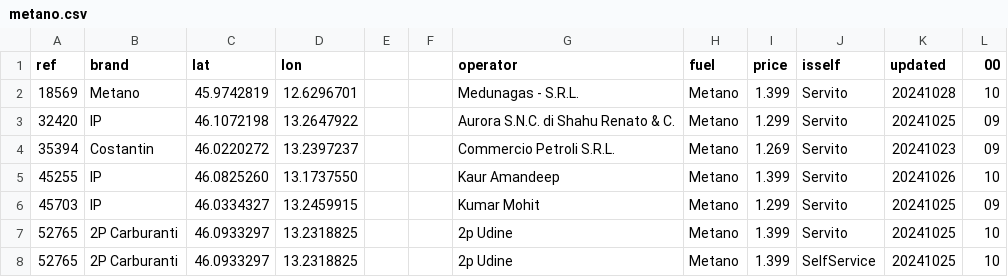
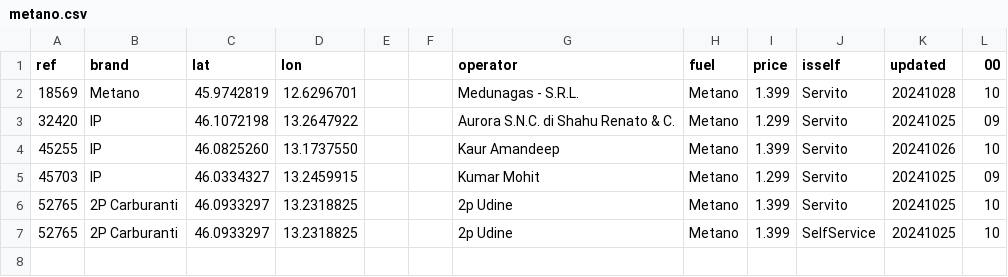
Before and after one commit to cascafico/FuelPrices, a CSV file: metano.csv, drawn as a sheet.

```diff
--- a/metano.csv
+++ b/metano.csv
@@ -3,3 +3,2 @@ ref;brand;lat;lon;;;operator;fuel;price;isself;updated;00
 32420;IP;46.1072198;13.2647922;;;Aurora S.N.C. di Shahu Renato & C.;Metano;1.299;Servito;20241025;09
-35394;Costantin;46.0220272;13.2397237;;;Commercio Petroli S.R.L.;Metano;1.269;Servito;20241023;09
 45255;IP;46.0825260;13.1737550;;;Kaur Amandeep;Metano;1.399;Servito;20241026;10
```
Also changed, not shown: anagrafica_impianti_osm.csv, benzina.csv, 4 other files.
